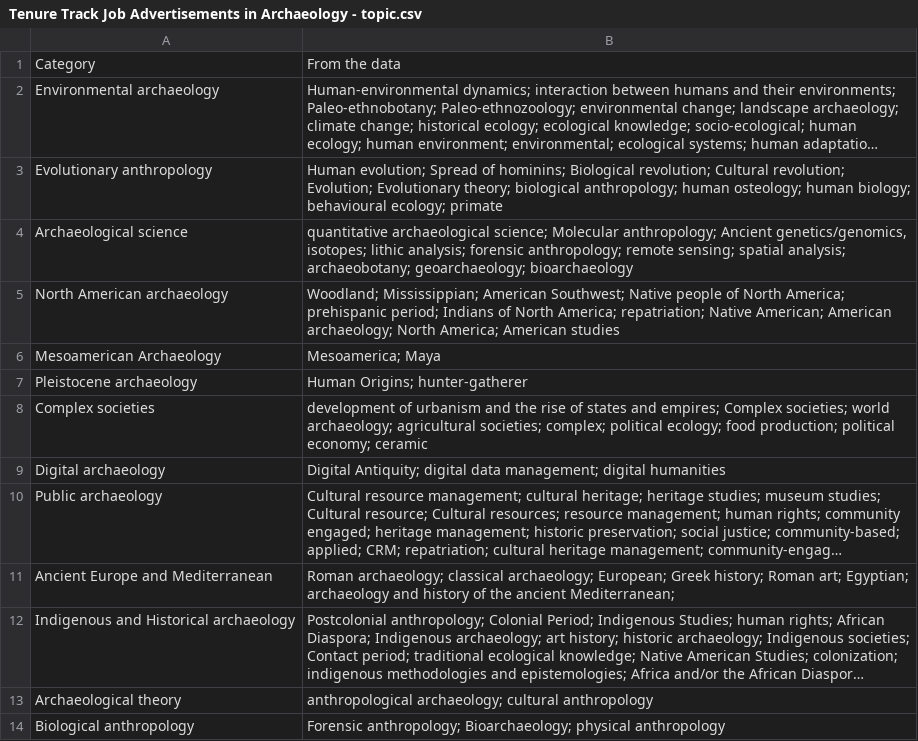
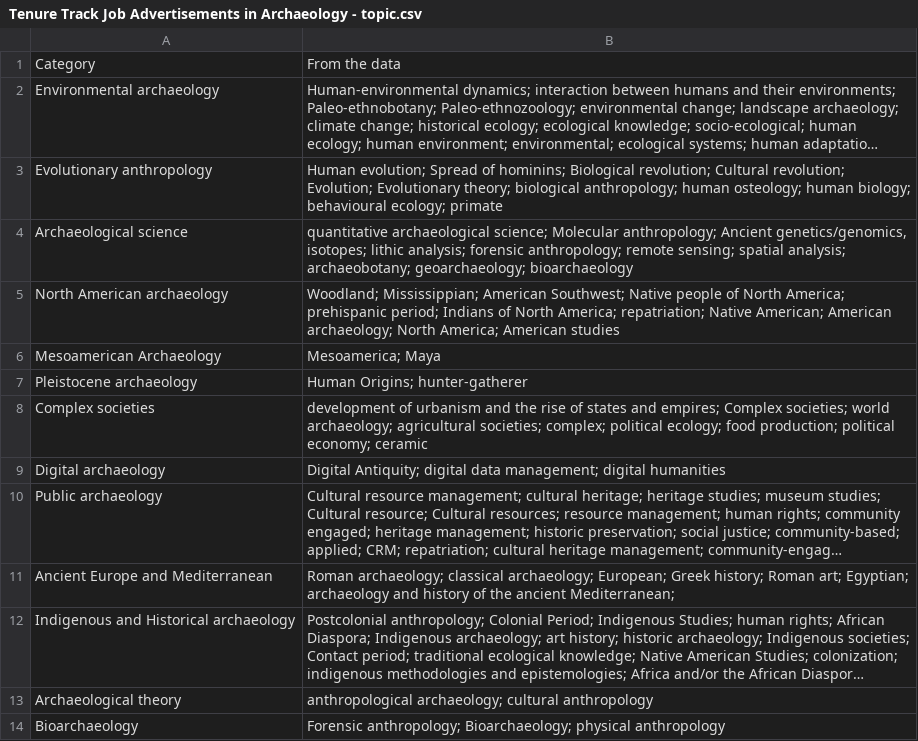
Before and after one commit to benmarwick/archyjobads, a CSV file: analysis/data/raw_data/Tenure Track Job Advertisements in Archaeology - topic.csv, drawn as a sheet; long unchanged cells end in …; the diff names each change by its address in the sheet, - before the commit and + after, or states it on an @@ line.

```diff
--- a/analysis/data/raw_data/Tenure Track Job Advertisements in Archaeology - topic.csv
+++ b/analysis/data/raw_data/Tenure Track Job Advertisements in Archaeology - topic.csv
-A14: Biological anthropology
+A14: Bioarchaeology
```
Also changed, not shown: analysis/data/raw_data/Tenure Track Job Advertisements in Archaeology (Responses) - Form Responses 1.csv, 14 other files.
